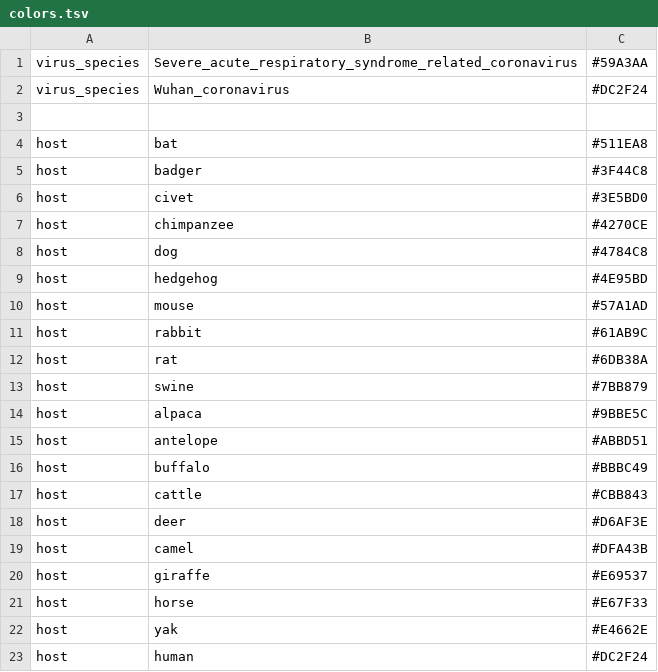
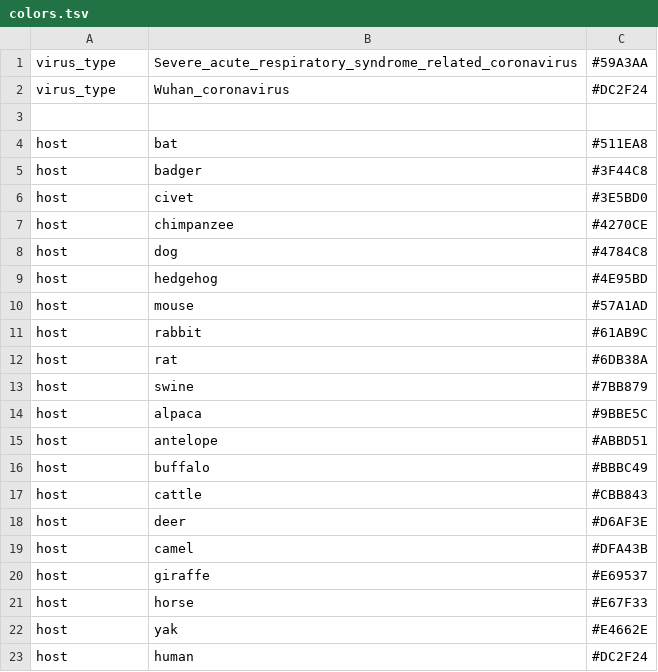
Before and after one commit to blab/sars-like-cov, a TSV file: config/colors.tsv, drawn as a sheet.

```diff
--- a/config/colors.tsv
+++ b/config/colors.tsv
@@ -1,3 +1,3 @@
-virus_species	Severe_acute_respiratory_syndrome_related_coronavirus	#59A3AA
-virus_species	Wuhan_coronavirus	#DC2F24
+virus_type	Severe_acute_respiratory_syndrome_related_coronavirus	#59A3AA
+virus_type	Wuhan_coronavirus	#DC2F24
 
```
Also changed, not shown: 10 other files.
